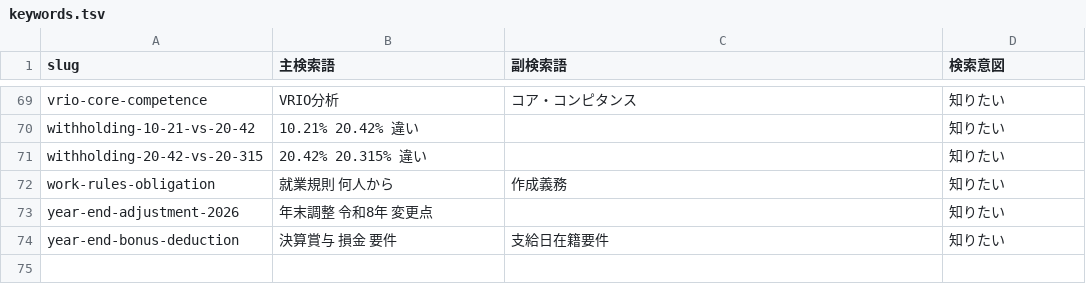
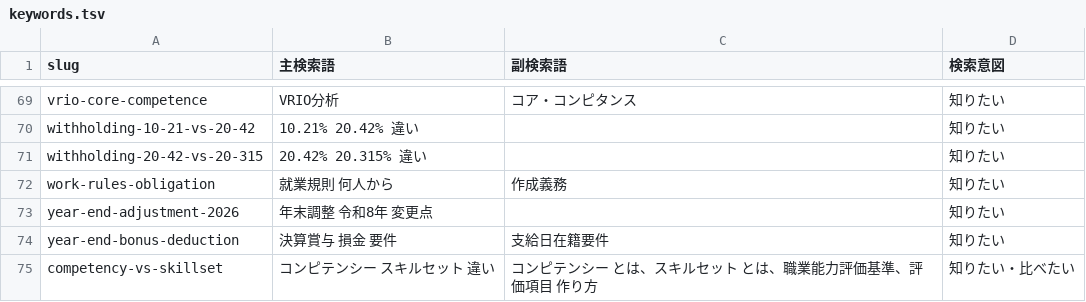
Before and after one commit to p-gate-canto/p-gate-canto.github.io, a TSV file: ops/keywords.tsv, drawn as a sheet; only a part is shown, gaps mark what is left out; the diff names each change by its address in the sheet, - before the commit and + after, or states it on an @@ line.

```diff
--- a/ops/keywords.tsv
+++ b/ops/keywords.tsv
+row 75: competency-vs-skillset | コンピテンシー スキルセット 違い | コンピテンシー とは、スキルセット とは、職業能力評価基準、評価項目 作り方 | 知りたい・比べたい
```
Also changed, not shown: 4 other files.
